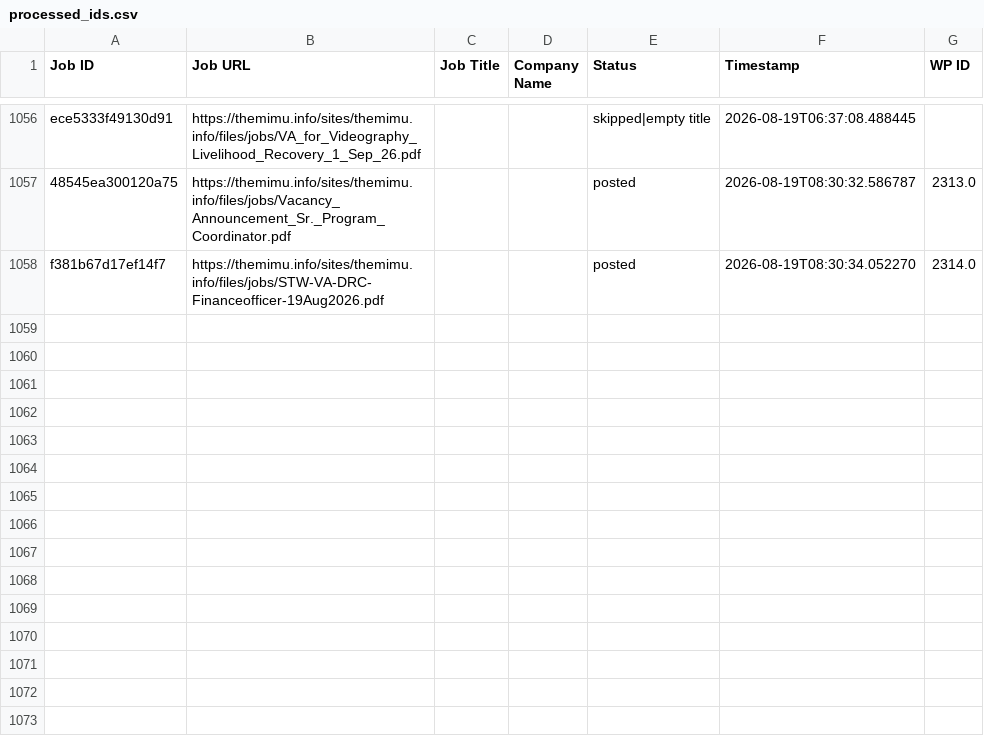
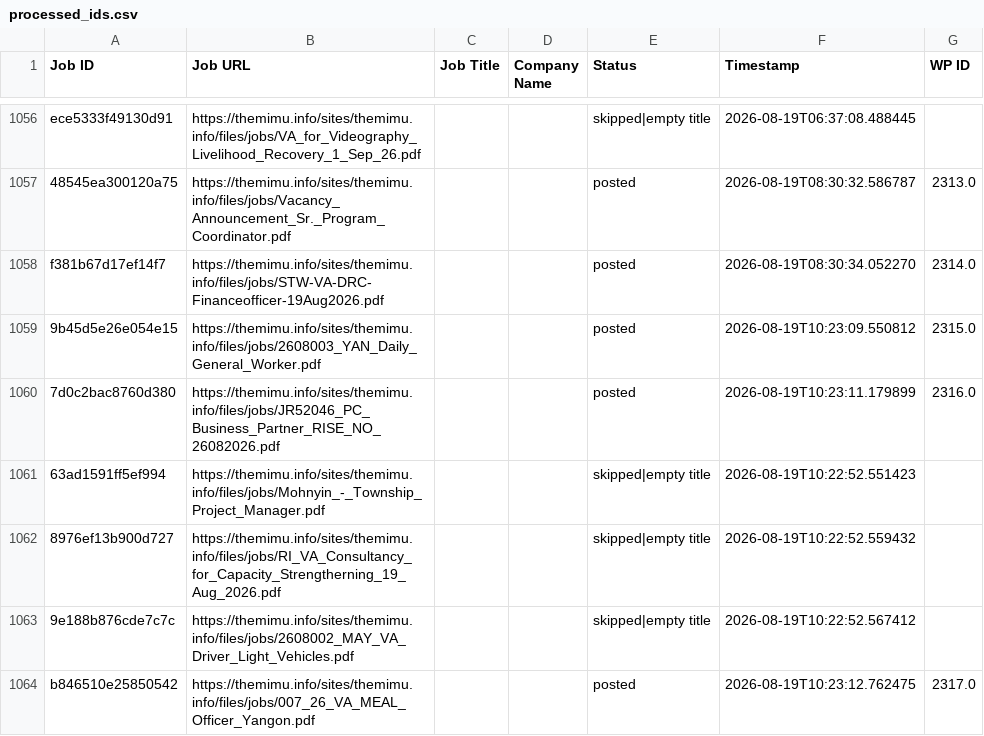
Before and after one commit to projectfetcher/mm, a CSV file: processed_ids.csv, drawn as a sheet; only a part is shown, gaps mark what is left out.

```diff
--- a/processed_ids.csv
+++ b/processed_ids.csv
@@ -1058 +1058,7 @@ ece5333f49130d91,https://themimu.info/sites/themimu.info/files/jobs/VA_for_Video
 f381b67d17ef14f7,https://themimu.info/sites/themimu.info/files/jobs/STW-VA-DRC-Financeofficer-19Aug2026.pdf,,,posted,2026-08-19T08:30:34.052270,2314.0
+9b45d5e26e054e15,https://themimu.info/sites/themimu.info/files/jobs/2608003_YAN_Daily_General_Worker.pdf,,,posted,2026-08-19T10:23:09.550812,2315.0
+7d0c2bac8760d380,https://themimu.info/sites/themimu.info/files/jobs/JR52046_PC_Business_Partner_RISE_NO_26082026.pdf,,,posted,2026-08-19T10:23:11.179899,2316.0
+63ad1591ff5ef994,https://themimu.info/sites/themimu.info/files/jobs/Mohnyin_-_Township_Project_Manager.pdf,,,skipped|empty title,2026-08-19T10:22:52.551423,
+8976ef13b900d727,https://themimu.info/sites/themimu.info/files/jobs/RI_VA_Consultancy_for_Capacity_Strengtherning_19_Aug_2026.pdf,,,skipped|empty title,2026-08-19T10:22:52.559432,
+9e188b876cde7c7c,https://themimu.info/sites/themimu.info/files/jobs/2608002_MAY_VA_Driver_Light_Vehicles.pdf,,,skipped|empty title,2026-08-19T10:22:52.567412,
+b846510e25850542,https://themimu.info/sites/themimu.info/files/jobs/007_26_VA_MEAL_Officer_Yangon.pdf,,,posted,2026-08-19T10:23:12.762475,2317.0
```
